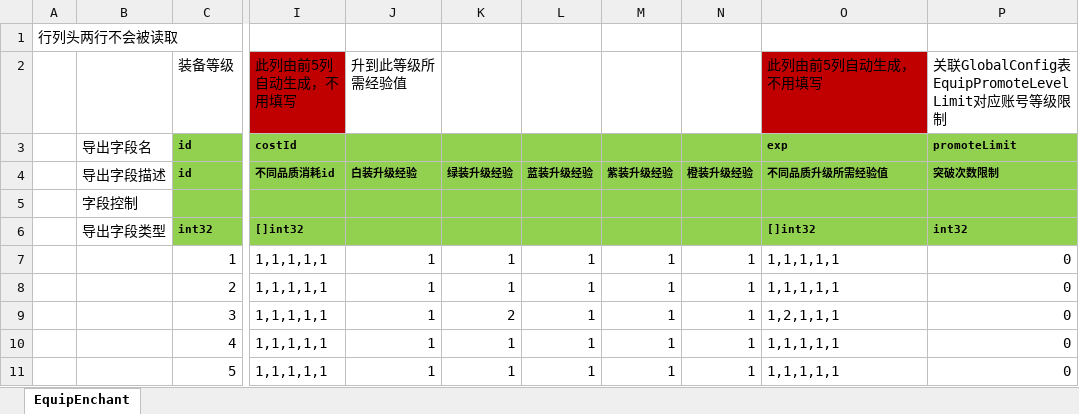
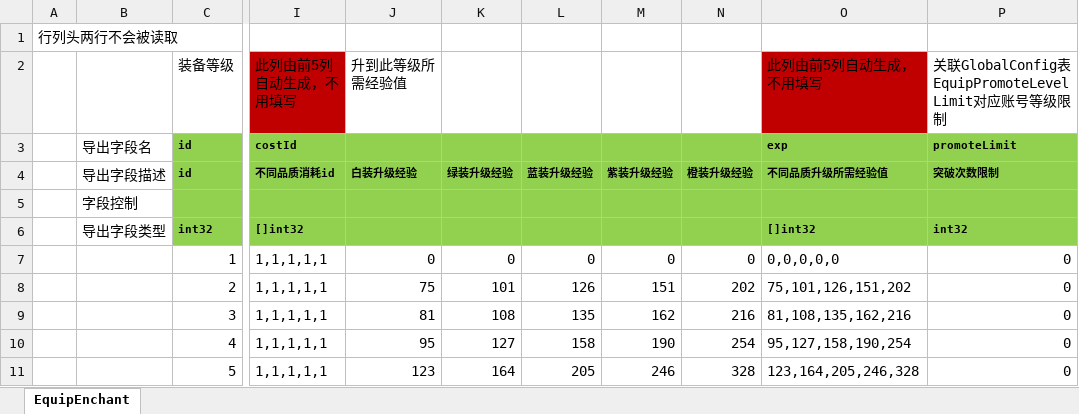
Before and after one commit to east-eden/excel, an Excel workbook: global/EquipLevelup.xlsx, sheet EquipEnchant, drawn as a sheet; only a part is shown, gaps mark what is left out; values as stored, in another font and other column widths than the file's, no borders; the diff covers the shown part only; the diff names each change by its address in the sheet, - before the commit and + after, or states it on an @@ line.

```diff
--- a/global/EquipLevelup.xlsx (sheet EquipEnchant)
+++ b/global/EquipLevelup.xlsx (sheet EquipEnchant)
-J7 (白装升级经验): 1
+J7 (白装升级经验): 0
-K7 (绿装升级经验): 1
+K7 (绿装升级经验): 0
-L7 (蓝装升级经验): 1
+L7 (蓝装升级经验): 0
-M7 (紫装升级经验): 1
+M7 (紫装升级经验): 0
-N7 (橙装升级经验): 1
+N7 (橙装升级经验): 0
-O7 (不同品质升级所需经验值): 1,1,1,1,1
+O7 (不同品质升级所需经验值): 0,0,0,0,0
-J8 (白装升级经验): 1
+J8 (白装升级经验): 75
-K8 (绿装升级经验): 1
+K8 (绿装升级经验): 101
-L8 (蓝装升级经验): 1
+L8 (蓝装升级经验): 126
-M8 (紫装升级经验): 1
+M8 (紫装升级经验): 151
-N8 (橙装升级经验): 1
+N8 (橙装升级经验): 202
-O8 (不同品质升级所需经验值): 1,1,1,1,1
+O8 (不同品质升级所需经验值): 75,101,126,151,202
-J9 (白装升级经验): 1
+J9 (白装升级经验): 81
-K9 (绿装升级经验): 2
+K9 (绿装升级经验): 108
-L9 (蓝装升级经验): 1
+L9 (蓝装升级经验): 135
-M9 (紫装升级经验): 1
+M9 (紫装升级经验): 162
-N9 (橙装升级经验): 1
+N9 (橙装升级经验): 216
-O9 (不同品质升级所需经验值): 1,2,1,1,1
+O9 (不同品质升级所需经验值): 81,108,135,162,216
-J10 (白装升级经验): 1
+J10 (白装升级经验): 95
-K10 (绿装升级经验): 1
+K10 (绿装升级经验): 127
-L10 (蓝装升级经验): 1
+L10 (蓝装升级经验): 158
-M10 (紫装升级经验): 1
+M10 (紫装升级经验): 190
-N10 (橙装升级经验): 1
+N10 (橙装升级经验): 254
-O10 (不同品质升级所需经验值): 1,1,1,1,1
+O10 (不同品质升级所需经验值): 95,127,158,190,254
-J11 (白装升级经验): 1
+J11 (白装升级经验): 123
-K11 (绿装升级经验): 1
+K11 (绿装升级经验): 164
-L11 (蓝装升级经验): 1
+L11 (蓝装升级经验): 205
-M11 (紫装升级经验): 1
+M11 (紫装升级经验): 246
-N11 (橙装升级经验): 1
+N11 (橙装升级经验): 328
-O11 (不同品质升级所需经验值): 1,1,1,1,1
+O11 (不同品质升级所需经验值): 123,164,205,246,328
```
Also changed, not shown: 360 edited cells elsewhere in this sheet, global/Att.xlsx, global/GlobalConfig.xlsx.
